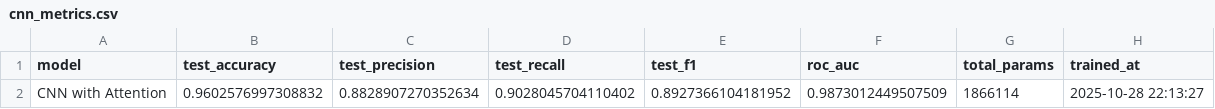
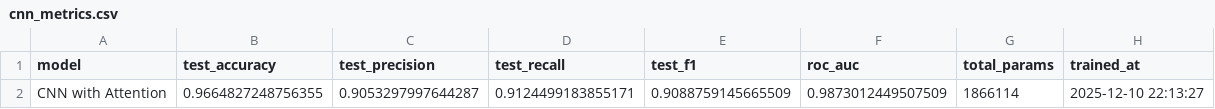
Before and after one commit to ChandrashuKumar/phishing-detection-system, a CSV file: results/url-detection/cnn_metrics.csv, drawn as a sheet.

Commit message:
results and doc updated

```diff
--- a/results/url-detection/cnn_metrics.csv
+++ b/results/url-detection/cnn_metrics.csv
@@ -1,2 +1,2 @@
 model,test_accuracy,test_precision,test_recall,test_f1,roc_auc,total_params,trained_at
-CNN with Attention,0.9602576997308832,0.8828907270352634,0.9028045704110402,0.8927366104181952,0.9873012449507509,1866114,2025-10-28 22:13:27
+CNN with Attention,0.9664827248756355,0.9053297997644287,0.9124499183855171,0.9088759145665509,0.9873012449507509,1866114,2025-12-10 22:13:27
```
Also changed, not shown: 7 other files.
